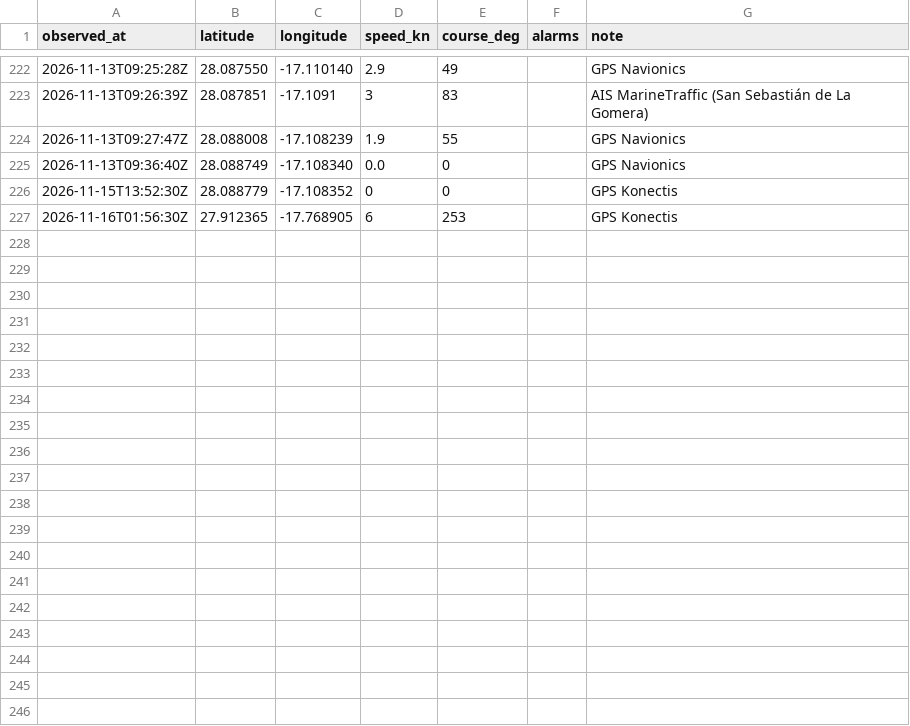
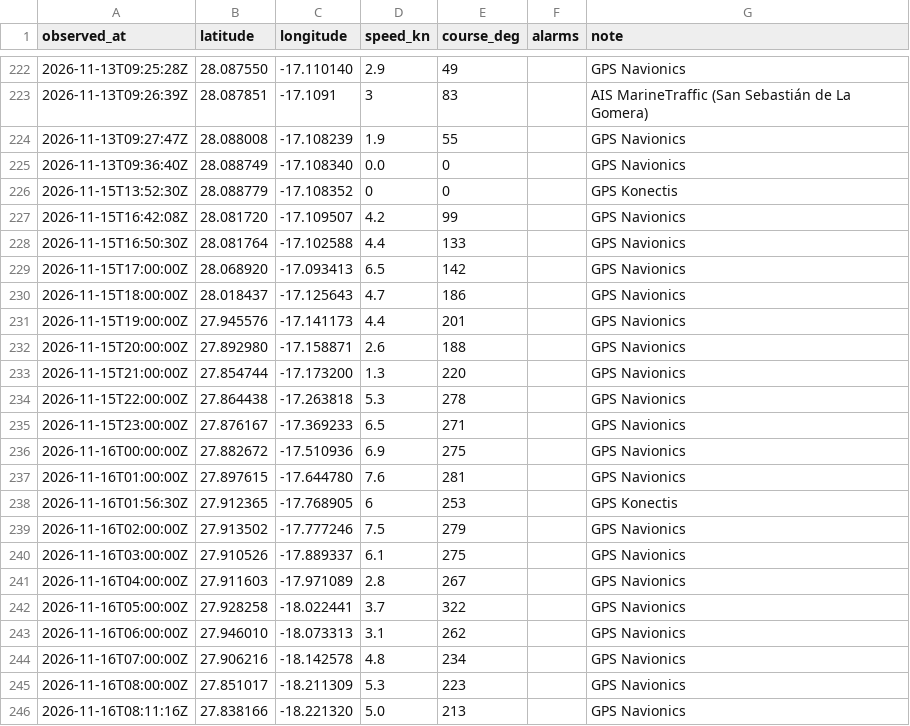
Before and after one commit to Natim/pesk_ebrel_map, a CSV file: docs/positions.csv, drawn as a sheet; only a part is shown, gaps mark what is left out; the diff names each change by its address in the sheet, - before the commit and + after, or states it on an @@ line.

Commit message:
feat(track): add Navionics GPS fixes for La Gomera departure
Hourly fixes from the Navionics GPX recording of the night passage
from San Sebastián de La Gomera past El Hierro, 15 Nov 16:42 to
16 Nov 08:11 UTC.

```diff
--- a/docs/positions.csv
+++ b/docs/positions.csv
+row 227: 2026-11-15T16:42:08Z | 28.081720 | -17.109507 | 4.2 | 99 |  | GPS Navionics
+row 228: 2026-11-15T16:50:30Z | 28.081764 | -17.102588 | 4.4 | 133 |  | GPS Navionics
+row 229: 2026-11-15T17:00:00Z | 28.068920 | -17.093413 | 6.5 | 142 |  | GPS Navionics
+row 230: 2026-11-15T18:00:00Z | 28.018437 | -17.125643 | 4.7 | 186 |  | GPS Navionics
+row 231: 2026-11-15T19:00:00Z | 27.945576 | -17.141173 | 4.4 | 201 |  | GPS Navionics
+row 232: 2026-11-15T20:00:00Z | 27.892980 | -17.158871 | 2.6 | 188 |  | GPS Navionics
+row 233: 2026-11-15T21:00:00Z | 27.854744 | -17.173200 | 1.3 | 220 |  | GPS Navionics
+row 234: 2026-11-15T22:00:00Z | 27.864438 | -17.263818 | 5.3 | 278 |  | GPS Navionics
+row 235: 2026-11-15T23:00:00Z | 27.876167 | -17.369233 | 6.5 | 271 |  | GPS Navionics
+row 236: 2026-11-16T00:00:00Z | 27.882672 | -17.510936 | 6.9 | 275 |  | GPS Navionics
+row 237: 2026-11-16T01:00:00Z | 27.897615 | -17.644780 | 7.6 | 281 |  | GPS Navionics
+row 239: 2026-11-16T02:00:00Z | 27.913502 | -17.777246 | 7.5 | 279 |  | GPS Navionics
+row 240: 2026-11-16T03:00:00Z | 27.910526 | -17.889337 | 6.1 | 275 |  | GPS Navionics
+row 241: 2026-11-16T04:00:00Z | 27.911603 | -17.971089 | 2.8 | 267 |  | GPS Navionics
+row 242: 2026-11-16T05:00:00Z | 27.928258 | -18.022441 | 3.7 | 322 |  | GPS Navionics
+row 243: 2026-11-16T06:00:00Z | 27.946010 | -18.073313 | 3.1 | 262 |  | GPS Navionics
+row 244: 2026-11-16T07:00:00Z | 27.906216 | -18.142578 | 4.8 | 234 |  | GPS Navionics
+row 245: 2026-11-16T08:00:00Z | 27.851017 | -18.211309 | 5.3 | 223 |  | GPS Navionics
+row 246: 2026-11-16T08:11:16Z | 27.838166 | -18.221320 | 5.0 | 213 |  | GPS Navionics
```
